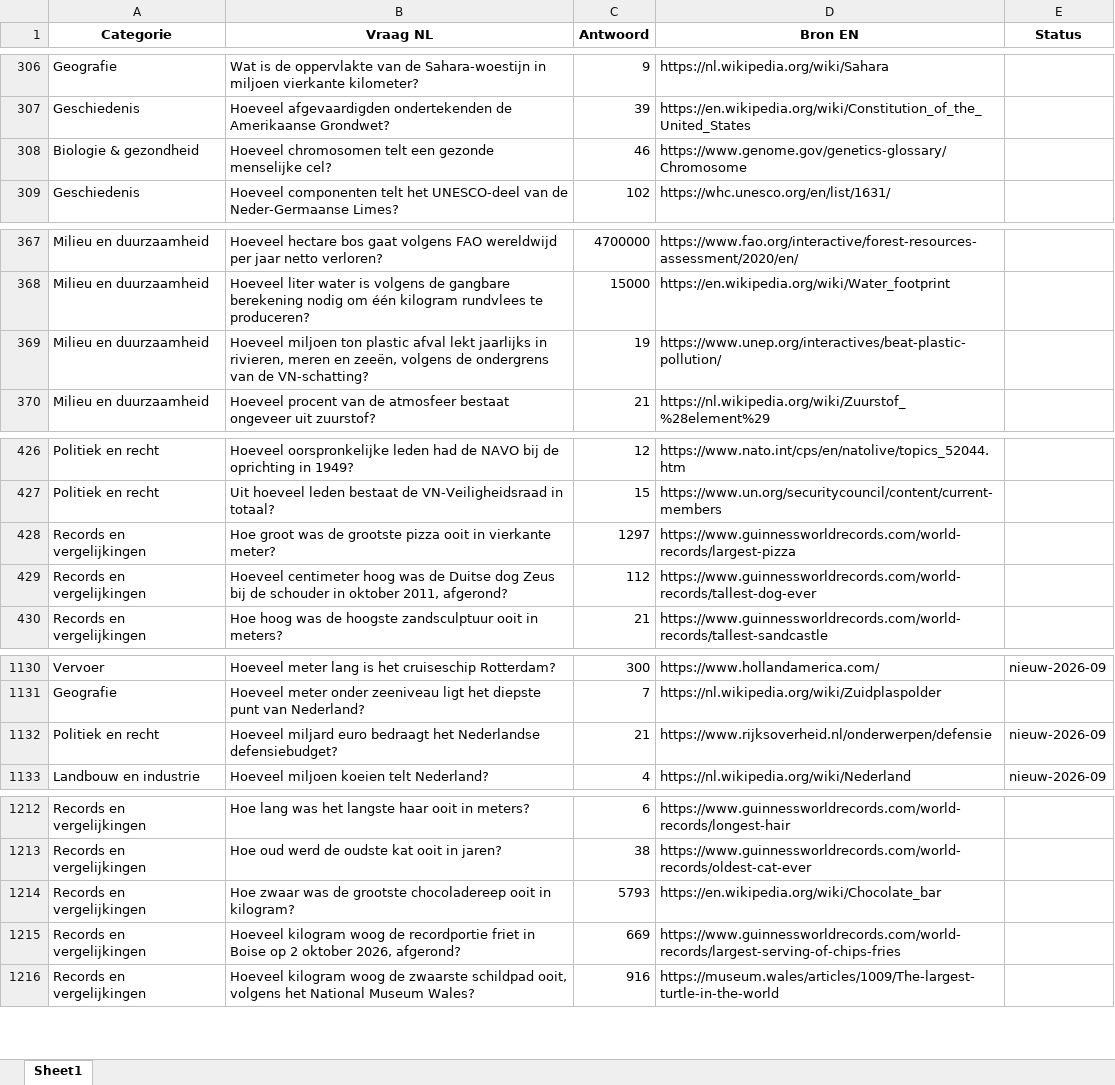
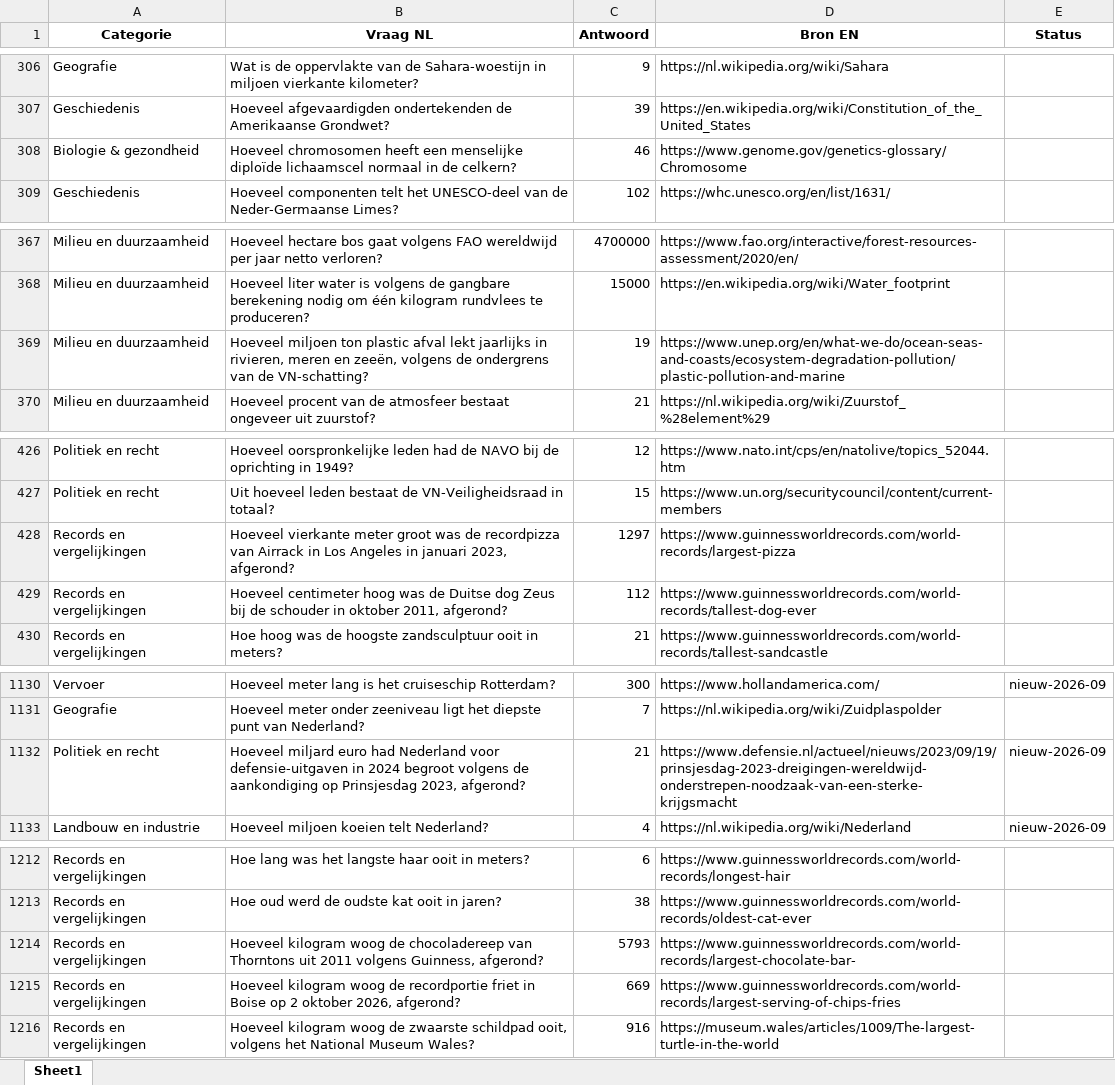
Before and after one commit to b-force-dev/Netto, an Excel workbook: vragen/1000+ vragen netjes gecategoriseerd.xlsx, sheet Sheet1, drawn as a sheet; only a part is shown, gaps mark what is left out; values as stored, in another font and other column widths than the file's, no borders; the diff covers the shown part only; the diff names each change by its address in the sheet, - before the commit and + after, or states it on an @@ line.

```diff
--- a/vragen/1000+ vragen netjes gecategoriseerd.xlsx (sheet Sheet1)
+++ b/vragen/1000+ vragen netjes gecategoriseerd.xlsx (sheet Sheet1)
-B308 (Vraag NL): Hoeveel chromosomen telt een gezonde menselijke cel?
+B308 (Vraag NL): Hoeveel chromosomen heeft een menselijke diploïde lichaamscel normaal in de celkern?
-D369 (Bron EN): https://www.unep.org/interactives/beat-plastic-pollution/
+D369 (Bron EN): https://www.unep.org/en/what-we-do/ocean-seas-and-coasts/ecosystem-degradation-pollution/plastic-pollution-and-marine
-B428 (Vraag NL): Hoe groot was de grootste pizza ooit in vierkante meter?
+B428 (Vraag NL): Hoeveel vierkante meter groot was de recordpizza van Airrack in Los Angeles in januari 2023, afgerond?
-B1132 (Vraag NL): …miljard euro bedraagt het Nederlandse defensiebudget?
+B1132 (Vraag NL): …miljard euro had Nederland voor defensie-uitgaven in 2024 begroot volgens de aankondiging op Prinsjesdag 2023, afgerond?
-D1132 (Bron EN): https://www.rijksoverheid.nl/onderwerpen/defensie
+D1132 (Bron EN): https://www.defensie.nl/actueel/nieuws/2023/09/19/prinsjesdag-2023-dreigingen-wereldwijd-onderstrepen-noodzaak-van-een-sterke-krijgsmacht
-B1214 (Vraag NL): Hoe zwaar was de grootste chocoladereep ooit in kilogram?
+B1214 (Vraag NL): Hoeveel kilogram woog de chocoladereep van Thorntons uit 2011 volgens Guinness, afgerond?
-D1214 (Bron EN): https://en.wikipedia.org/wiki/Chocolate_bar
+D1214 (Bron EN): https://www.guinnessworldrecords.com/world-records/largest-chocolate-bar-
```
Also changed, not shown: 14 edited cells elsewhere in this sheet, vragen/vragen_review_compleet.xlsx, 9 other files.
